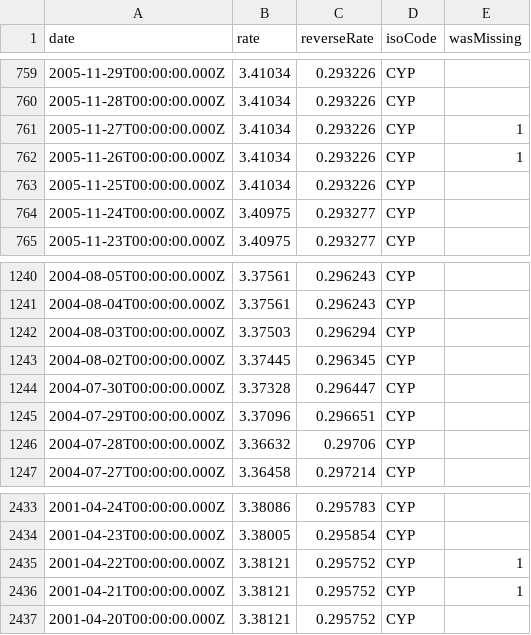
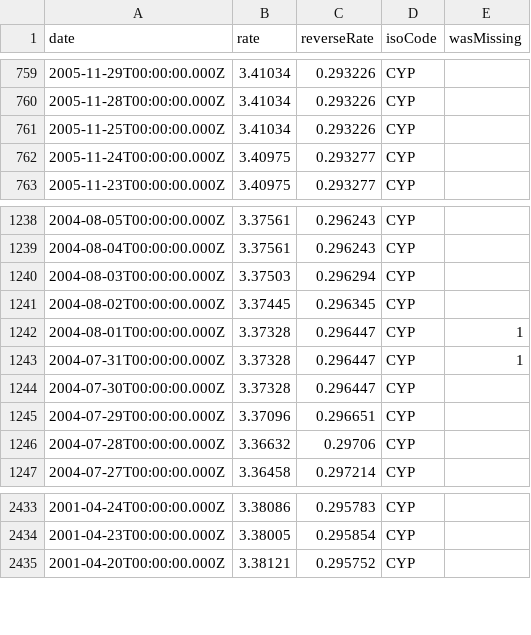
Before and after one commit to LubomirGeorgiev/bnb-currency-exchange-rates, a CSV file: data/CYP.csv, drawn as a sheet; only a part is shown, gaps mark what is left out.

```diff
--- a/data/CYP.csv
+++ b/data/CYP.csv
@@ -760,4 +760,2 @@
 "2005-11-28T00:00:00.000Z","3.41034","0.293226","CYP",
-"2005-11-27T00:00:00.000Z","3.41034","0.293226","CYP",1
-"2005-11-26T00:00:00.000Z","3.41034","0.293226","CYP",1
 "2005-11-25T00:00:00.000Z","3.41034","0.293226","CYP",
@@ -1243,2 +1241,4 @@
 "2004-08-02T00:00:00.000Z","3.37445","0.296345","CYP",
+"2004-08-01T00:00:00.000Z","3.37328","0.296447","CYP",1
+"2004-07-31T00:00:00.000Z","3.37328","0.296447","CYP",1
 "2004-07-30T00:00:00.000Z","3.37328","0.296447","CYP",
@@ -2434,4 +2434,2 @@
 "2001-04-23T00:00:00.000Z","3.38005","0.295854","CYP",
-"2001-04-22T00:00:00.000Z","3.38121","0.295752","CYP",1
-"2001-04-21T00:00:00.000Z","3.38121","0.295752","CYP",1
 "2001-04-20T00:00:00.000Z","3.38121","0.295752","CYP",
```
Also changed, not shown: data/AUD.csv, data/EEK.csv, 39 other files.
